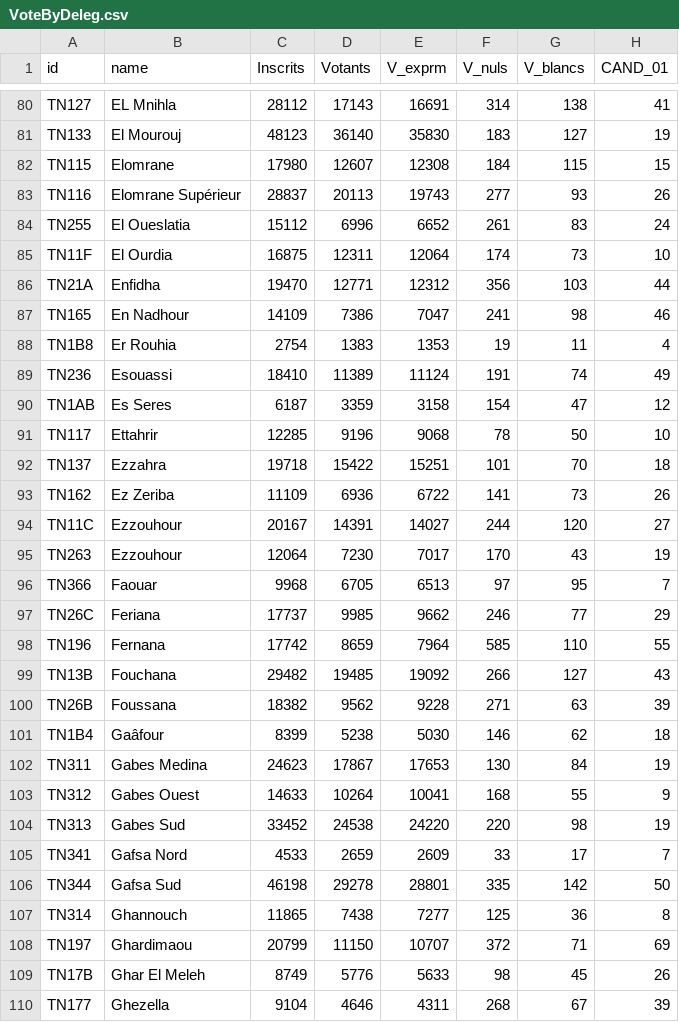
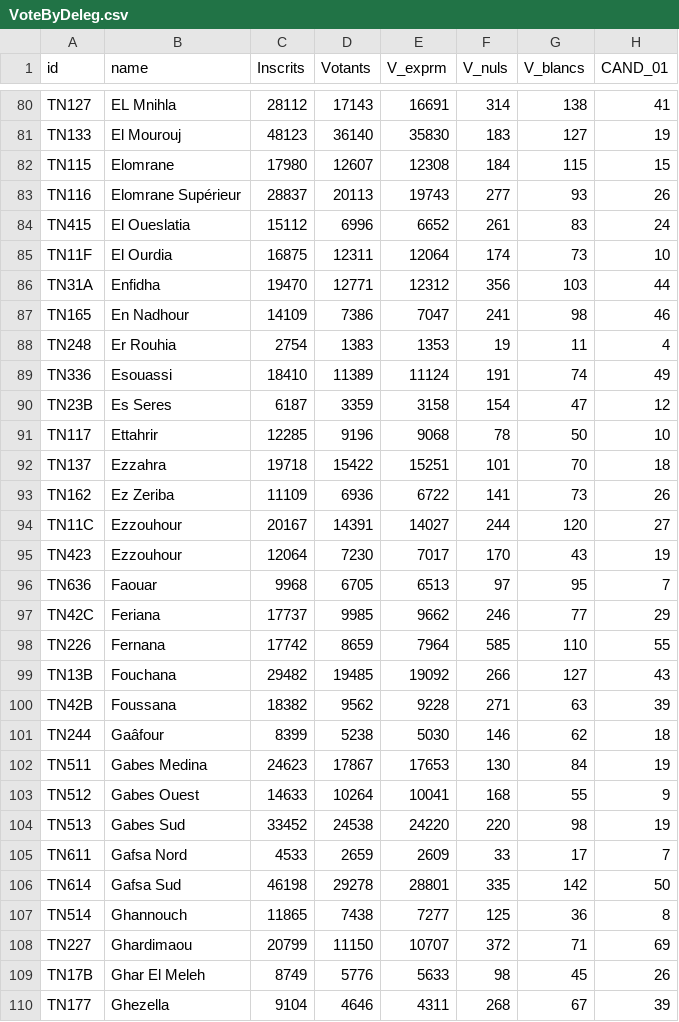
Before and after one commit to chaymare/tunisie, a CSV file: data/VoteByDeleg.csv, drawn as a sheet; only a part is shown, gaps mark what is left out; the diff covers the shown part only; the diff names each change by its address in the sheet, - before the commit and + after, or states it on an @@ line.

```diff
--- a/data/VoteByDeleg.csv
+++ b/data/VoteByDeleg.csv
-A84 (id): TN255
+A84 (id): TN415
-A86 (id): TN21A
+A86 (id): TN31A
-A88 (id): TN1B8
+A88 (id): TN248
-A89 (id): TN236
+A89 (id): TN336
-A90 (id): TN1AB
+A90 (id): TN23B
-A95 (id): TN263
+A95 (id): TN423
-A96 (id): TN366
+A96 (id): TN636
-A97 (id): TN26C
+A97 (id): TN42C
-A98 (id): TN196
+A98 (id): TN226
-A100 (id): TN26B
+A100 (id): TN42B
-A101 (id): TN1B4
+A101 (id): TN244
-A102 (id): TN311
+A102 (id): TN511
-A103 (id): TN312
+A103 (id): TN512
-A104 (id): TN313
+A104 (id): TN513
-A105 (id): TN341
+A105 (id): TN611
-A106 (id): TN344
+A106 (id): TN614
-A107 (id): TN314
+A107 (id): TN514
-A108 (id): TN197
+A108 (id): TN227
```
Also changed, not shown: 162 edited cells elsewhere in this file, 3 other files.
